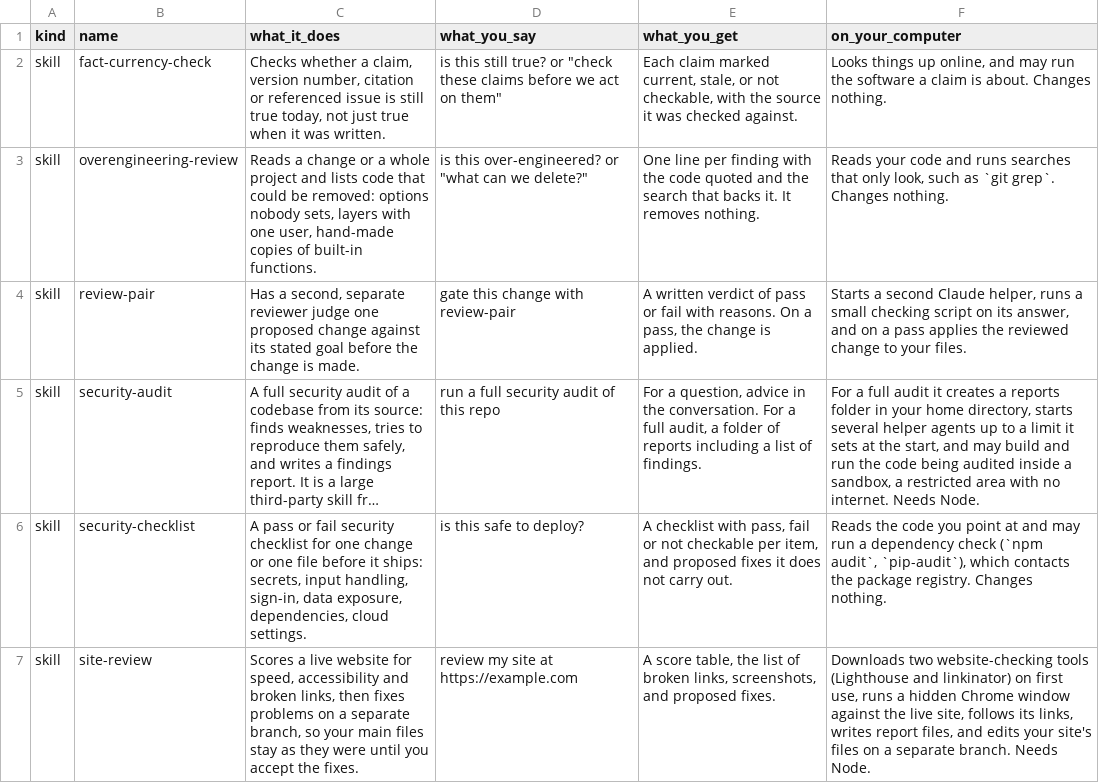
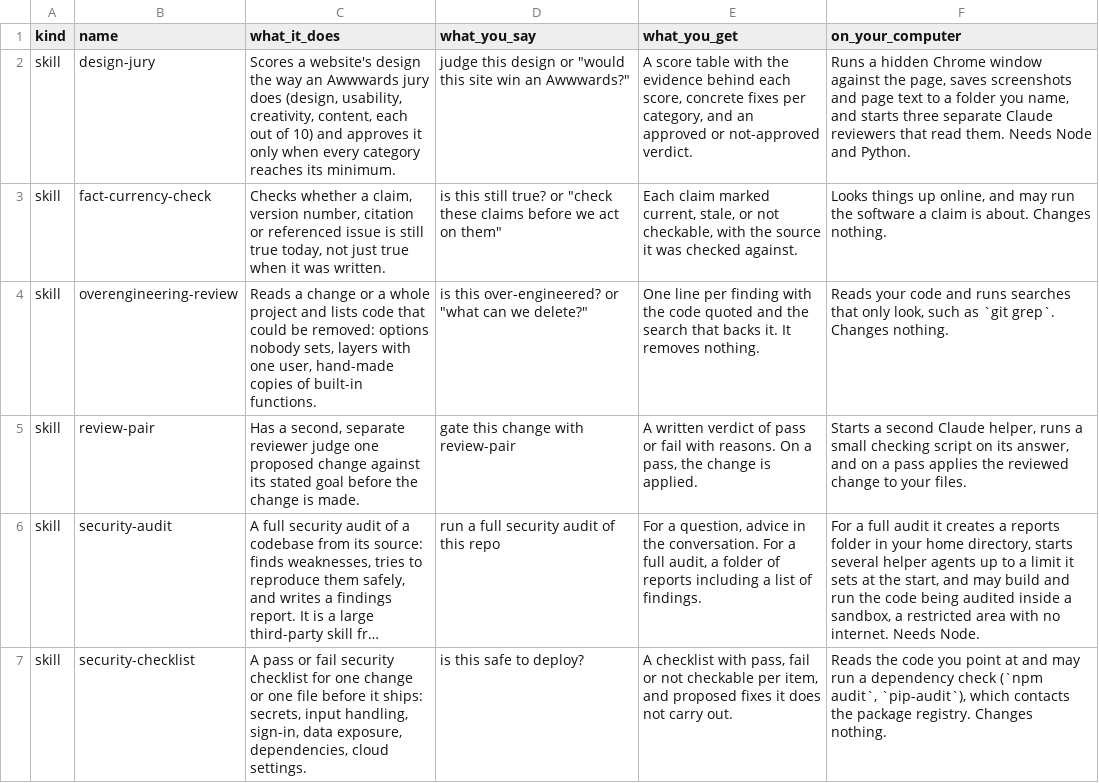
Before and after one commit to GFMCloud/skill-library, a TSV file: plugins/verification-kit/reader-table.tsv, drawn as a sheet; only a part is shown; the shorter side is filled out with more unchanged rows; long unchanged cells end in ….

```diff
--- a/plugins/verification-kit/reader-table.tsv
+++ b/plugins/verification-kit/reader-table.tsv
@@ -1,2 +1,3 @@
 kind	name	what_it_does	what_you_say	what_you_get	on_your_computer
+skill	design-jury	Scores a website's design the way an Awwwards jury does (design, usability, creativity, content, each out of 10) and approves it only when every category reaches its minimum.	"judge this design" or "would this site win an Awwwards?"	A score table with the evidence behind each score, concrete fixes per category, and an approved or not-approved verdict.	Runs a hidden Chrome window against the page, saves screenshots and page text to a folder you name, and starts three separate Claude reviewers that read them. Needs Node and Python.
 skill	fact-currency-check	Checks whether a claim, version number, citation or referenced issue is still true today, not just true when it was written.	"is this still true?" or "check these claims before we act on them"	Each claim marked current, stale, or not checkable, with the source it was checked against.	Looks things up online, and may run the software a claim is about. Changes nothing.
```
Also changed, not shown: 32 other files.
